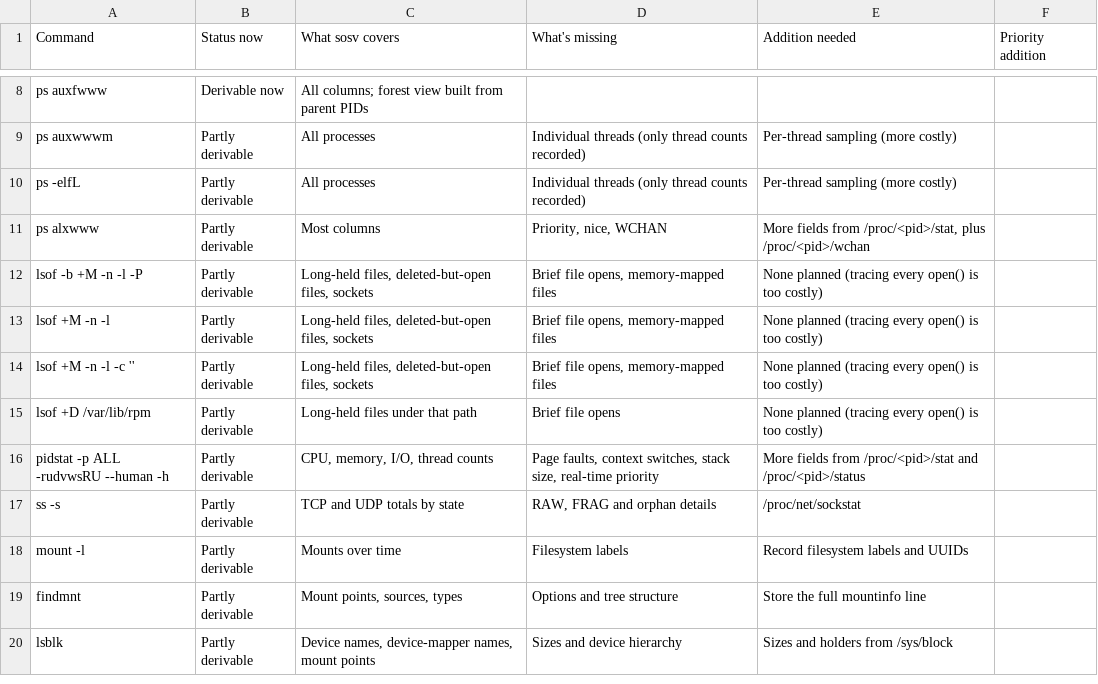
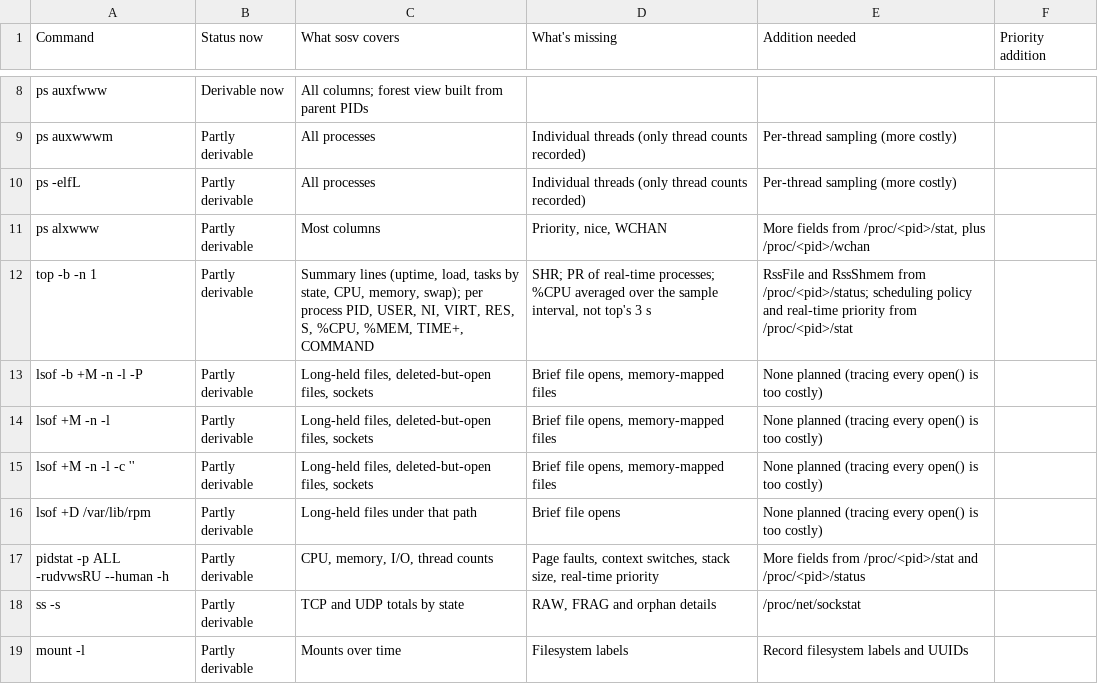
Before and after one commit to jlruedab/clifr, a CSV file: docs/sosv_derivable_commands.csv, drawn as a sheet; only a part is shown, gaps mark what is left out; the shorter side is filled out with more unchanged rows.

```diff
--- a/docs/sosv_derivable_commands.csv
+++ b/docs/sosv_derivable_commands.csv
@@ -11,2 +11,3 @@ ps -elfL,Partly derivable,All processes,Individual threads (only thread counts r
 ps alxwww,Partly derivable,Most columns,"Priority, nice, WCHAN","More fields from /proc/<pid>/stat, plus /proc/<pid>/wchan",
+top -b -n 1,Partly derivable,"Summary lines (uptime, load, tasks by state, CPU, memory, swap); per process PID, USER, NI, VIRT, RES, S, %CPU, %MEM, TIME+, COMMAND","SHR; PR of real-time processes; %CPU averaged over the sample interval, not top's 3 s","RssFile and RssShmem from /proc/<pid>/status; scheduling policy and real-time priority from /proc/<pid>/stat",
 lsof -b +M -n -l -P,Partly derivable,"Long-held files, deleted-but-open files, sockets","Brief file opens, memory-mapped files",None planned (tracing every open() is too costly),
```
Also changed, not shown: 29 other files.
